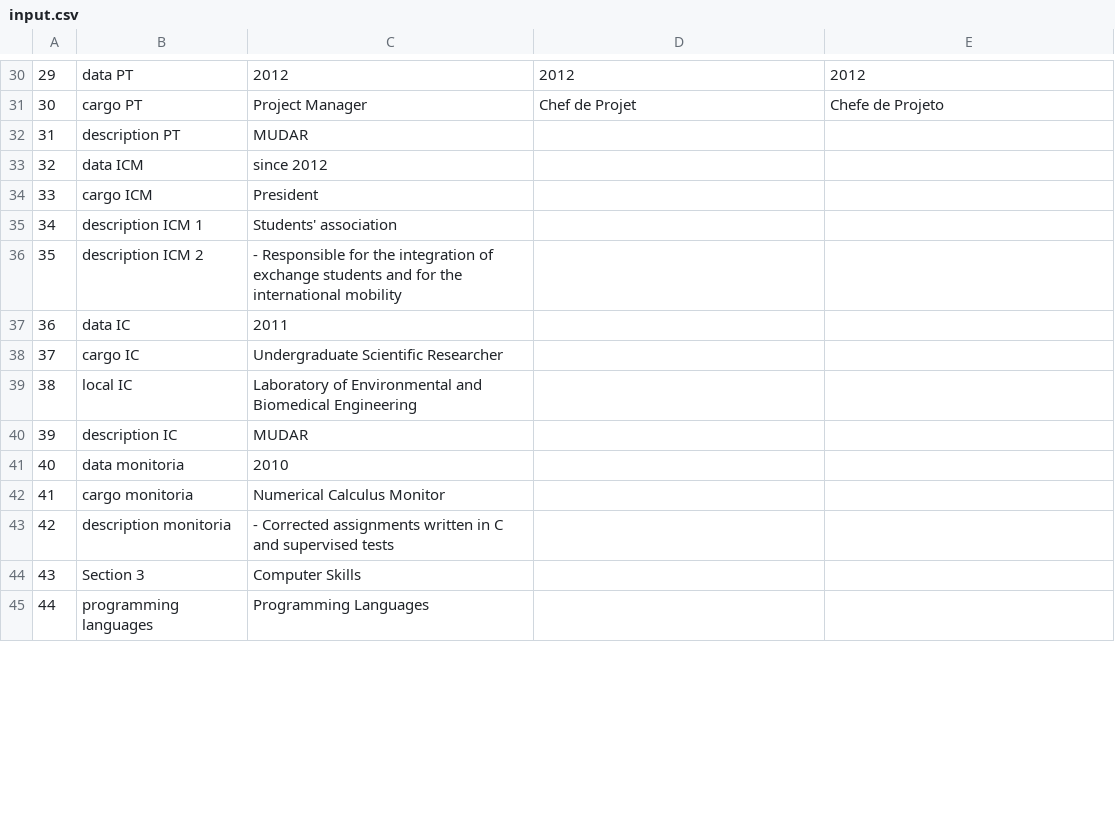
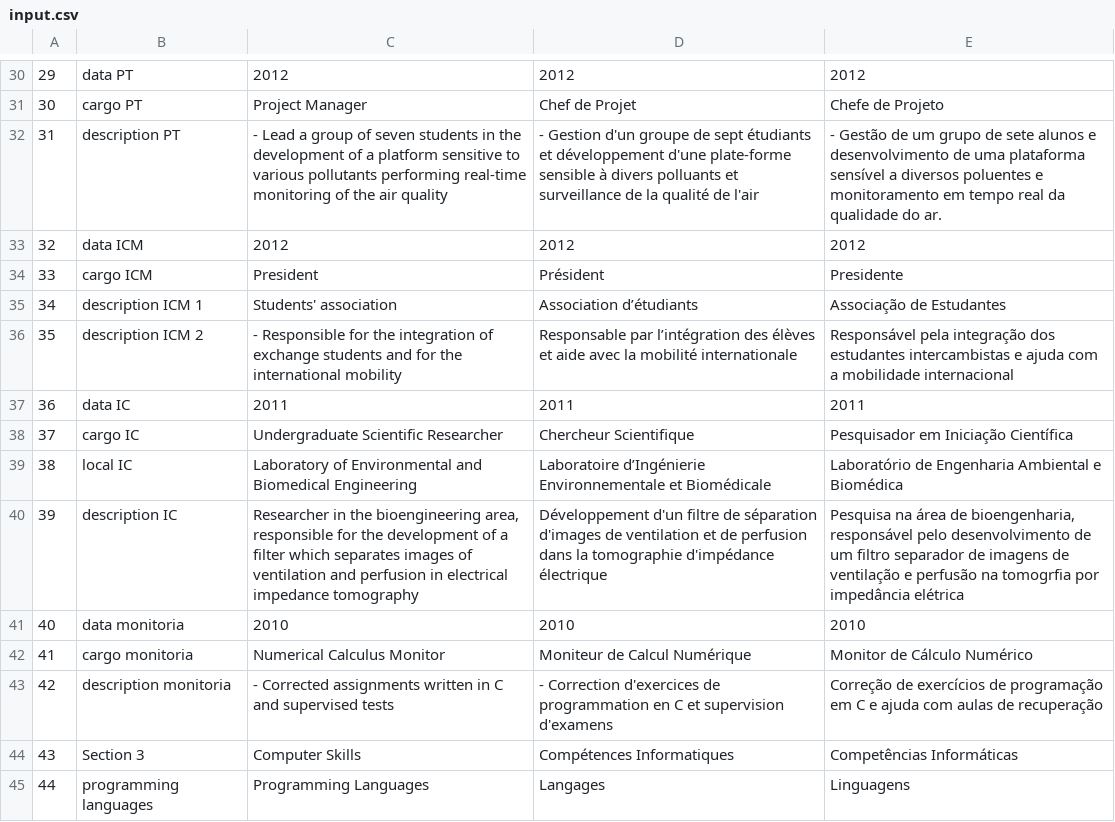
Before and after one commit to aviggiano/texcel, a CSV file: input.csv, drawn as a sheet; only a part is shown, gaps mark what is left out; the diff covers the shown part only.

Commit message:
ate o 57

```diff
--- a/input.csv
+++ b/input.csv
@@ -31,15 +31,15 @@
 30;cargo PT;Project Manager;Chef de Projet;Chefe de Projeto
-31;description PT;MUDAR;;
-32;data ICM;since 2012;;
-33;cargo ICM;President;;
-34;description ICM 1;Students' association;;
-35;description ICM 2;- Responsible for the integration of exchange students and for the international mobility;;
-36;data IC;2011;;
-37;cargo IC;Undergraduate Scientific Researcher;;
-38;local IC;Laboratory of Environmental and Biomedical Engineering;;
-39;description IC;MUDAR;;
-40;data monitoria;2010;;
-41;cargo monitoria;Numerical Calculus Monitor;;
-42;description monitoria;- Corrected assignments written in C and supervised tests;;
-43;Section 3;Computer Skills;;
-44;programming languages;Programming Languages;;
+31;description PT;- Lead a group of seven students in the development of a platform sensitive to various pollutants performing real-time monitoring of the air quality;- Gestion d'un groupe de sept étudiants et développement d'une plate-forme sensible à divers polluants et surveillance de la qualité de l'air;- Gestão de um grupo de sete alunos e desenvolvimento de uma plataforma sensível a diversos poluentes e monitoramento em tempo real da qualidade do ar.
+32;data ICM;2012;2012;2012
+33;cargo ICM;President;Président;Presidente
+34;description ICM 1;Students' association;Association d’étudiants;Associação de Estudantes
+35;description ICM 2;- Responsible for the integration of exchange students and for the international mobility;Responsable par l’intégration des élèves et aide avec la mobilité internationale;Responsável pela integração dos estudantes intercambistas e ajuda com a mobilidade internacional
+36;data IC;2011;2011;2011
+37;cargo IC;Undergraduate Scientific Researcher;Chercheur Scientiﬁque;Pesquisador em Iniciação Cientíﬁca
+38;local IC;Laboratory of Environmental and Biomedical Engineering;Laboratoire d’Ingénierie Environnementale et Biomédicale;Laboratório de Engenharia Ambiental e Biomédica
+39;description IC;Researcher in the bioengineering area, responsible for the development of a filter which separates images of ventilation and perfusion in electrical impedance tomography;Développement d'un filtre de séparation d'images de ventilation et de perfusion dans la tomographie d'impédance électrique;Pesquisa na área de bioengenharia, responsável pelo desenvolvimento de um filtro separador de imagens de ventilação e perfusão na tomogrfia por impedância elétrica
+40;data monitoria;2010;2010;2010
+41;cargo monitoria;Numerical Calculus Monitor;Moniteur de Calcul Numérique;Monitor de Cálculo Numérico
+42;description monitoria;- Corrected assignments written in C and supervised tests;- Correction d'exercices de programmation en C et supervision d'examens;Correção de exercícios de programação em C e ajuda com aulas de recuperação
+43;Section 3;Computer Skills;Compétences Informatiques;Competências Informáticas
+44;programming languages;Programming Languages;Langages;Linguagens
```
Also changed, not shown: 32 edited cells elsewhere in this file.
